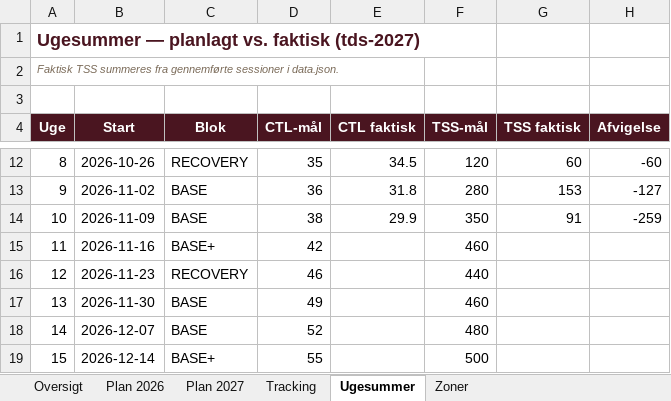
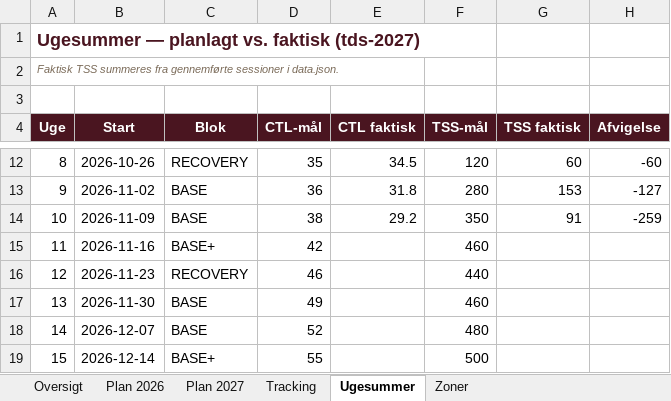
Before and after one commit to hammerbamsen/fast-as-50, an Excel workbook: data/Fast_as_Fifty_Masterplan_2026.xlsx, sheet Ugesummer, drawn as a sheet; only a part is shown, gaps mark what is left out; values as stored, in another font and other column widths than the file's, no borders; the diff names each change by its address in the sheet, - before the commit and + after, or states it on an @@ line.

```diff
--- a/data/Fast_as_Fifty_Masterplan_2026.xlsx (sheet Ugesummer)
+++ b/data/Fast_as_Fifty_Masterplan_2026.xlsx (sheet Ugesummer)
-E14 (CTL faktisk): 29.9
+E14 (CTL faktisk): 29.2
```
Also changed, not shown: sheet Tracking, sheet Oversigt, 1 other file.
